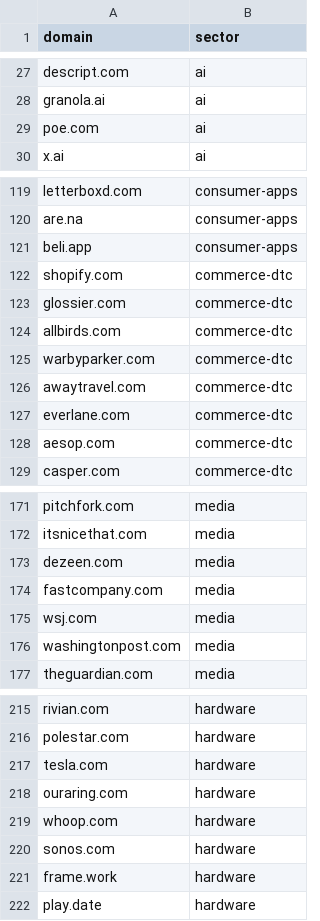
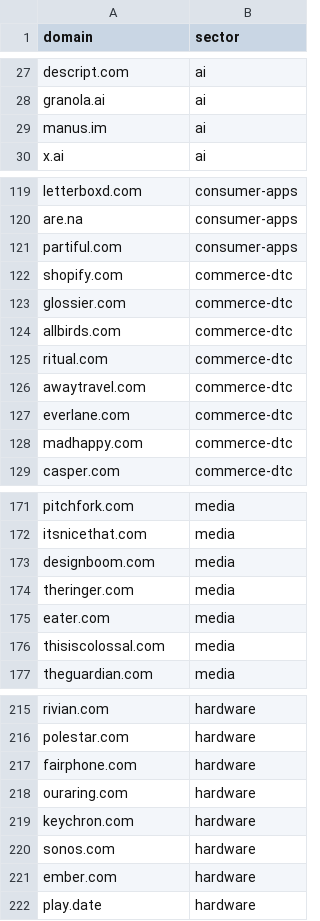
Before and after one commit to infi1trate/type-trends-wire, a CSV file: crawler/seeds/library.csv, drawn as a sheet; only a part is shown, gaps mark what is left out; the diff covers the shown part only.

```diff
--- a/crawler/seeds/library.csv
+++ b/crawler/seeds/library.csv
@@ -28,3 +28,3 @@ descript.com,ai
 granola.ai,ai
-poe.com,ai
+manus.im,ai
 x.ai,ai
@@ -120,3 +120,3 @@ letterboxd.com,consumer-apps
 are.na,consumer-apps
-beli.app,consumer-apps
+partiful.com,consumer-apps
 shopify.com,commerce-dtc
@@ -124,6 +124,6 @@ glossier.com,commerce-dtc
 allbirds.com,commerce-dtc
-warbyparker.com,commerce-dtc
+ritual.com,commerce-dtc
 awaytravel.com,commerce-dtc
 everlane.com,commerce-dtc
-aesop.com,commerce-dtc
+madhappy.com,commerce-dtc
 casper.com,commerce-dtc
@@ -172,6 +172,6 @@ pitchfork.com,media
 itsnicethat.com,media
-dezeen.com,media
-fastcompany.com,media
-wsj.com,media
-washingtonpost.com,media
+designboom.com,media
+theringer.com,media
+eater.com,media
+thisiscolossal.com,media
 theguardian.com,media
@@ -216,7 +216,7 @@ rivian.com,hardware
 polestar.com,hardware
-tesla.com,hardware
+fairphone.com,hardware
 ouraring.com,hardware
-whoop.com,hardware
+keychron.com,hardware
 sonos.com,hardware
-frame.work,hardware
+ember.com,hardware
 play.date,hardware
```
Also changed, not shown: 16 edited cells elsewhere in this file, 4 other files.
